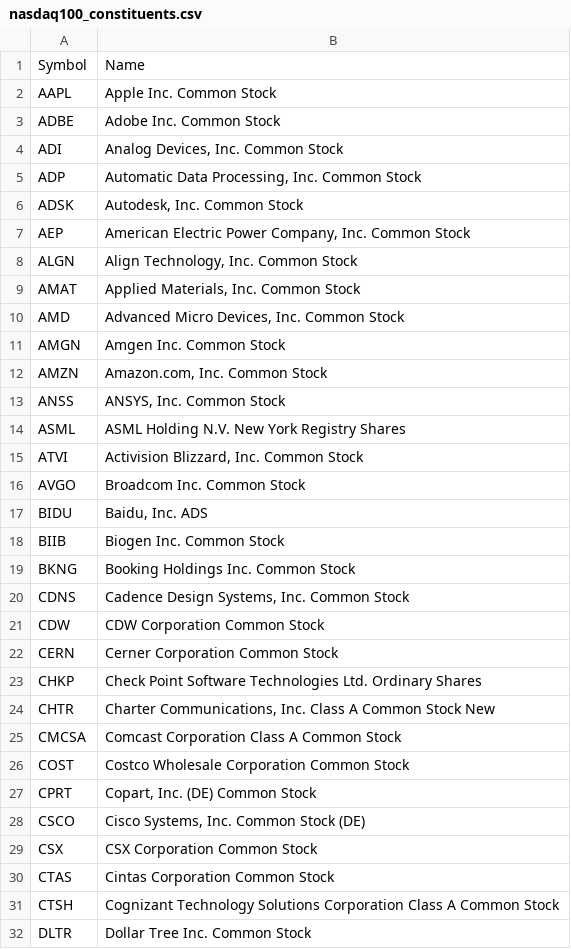
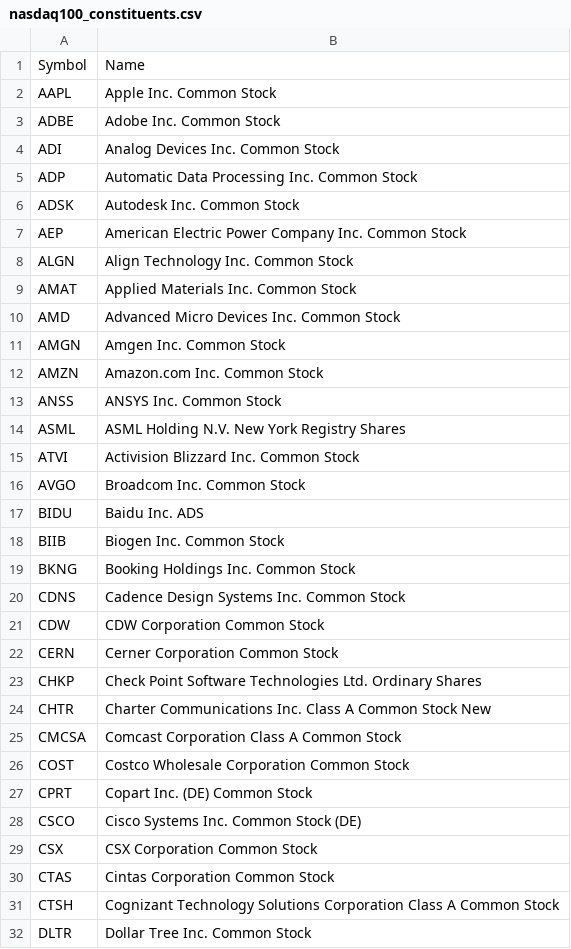
Before and after one commit to axyan/nasdaq-100-companies, a CSV file: data/nasdaq100_constituents.csv, drawn as a sheet; only a part is shown; the diff covers the shown part only.

Commit message:
Remove commas from company names

```diff
--- a/data/nasdaq100_constituents.csv
+++ b/data/nasdaq100_constituents.csv
@@ -4,7 +4,7 @@
-"ADI","Analog Devices, Inc. Common Stock"
-"ADP","Automatic Data Processing, Inc. Common Stock"
-"ADSK","Autodesk, Inc. Common Stock"
-"AEP","American Electric Power Company, Inc. Common Stock"
-"ALGN","Align Technology, Inc. Common Stock"
-"AMAT","Applied Materials, Inc. Common Stock"
-"AMD","Advanced Micro Devices, Inc. Common Stock"
+ADI,Analog Devices Inc. Common Stock
+ADP,Automatic Data Processing Inc. Common Stock
+ADSK,Autodesk Inc. Common Stock
+AEP,American Electric Power Company Inc. Common Stock
+ALGN,Align Technology Inc. Common Stock
+AMAT,Applied Materials Inc. Common Stock
+AMD,Advanced Micro Devices Inc. Common Stock
@@ -12,2 +12,2 @@
-"AMZN","Amazon.com, Inc. Common Stock"
-"ANSS","ANSYS, Inc. Common Stock"
+AMZN,Amazon.com Inc. Common Stock
+ANSS,ANSYS Inc. Common Stock
@@ -15 +15 @@
-"ATVI","Activision Blizzard, Inc. Common Stock"
+ATVI,Activision Blizzard Inc. Common Stock
@@ -17 +17 @@
-"BIDU","Baidu, Inc. ADS"
+BIDU,Baidu Inc. ADS
@@ -20 +20 @@
-"CDNS","Cadence Design Systems, Inc. Common Stock"
+CDNS,Cadence Design Systems Inc. Common Stock
@@ -24 +24 @@
-"CHTR","Charter Communications, Inc. Class A Common Stock New"
+CHTR,Charter Communications Inc. Class A Common Stock New
@@ -27,2 +27,2 @@
-"CPRT","Copart, Inc. (DE) Common Stock"
-"CSCO","Cisco Systems, Inc. Common Stock (DE)"
+CPRT,Copart Inc. (DE) Common Stock
+CSCO,Cisco Systems Inc. Common Stock (DE)
```
Also changed, not shown: 36 edited cells elsewhere in this file, 1 other file.
